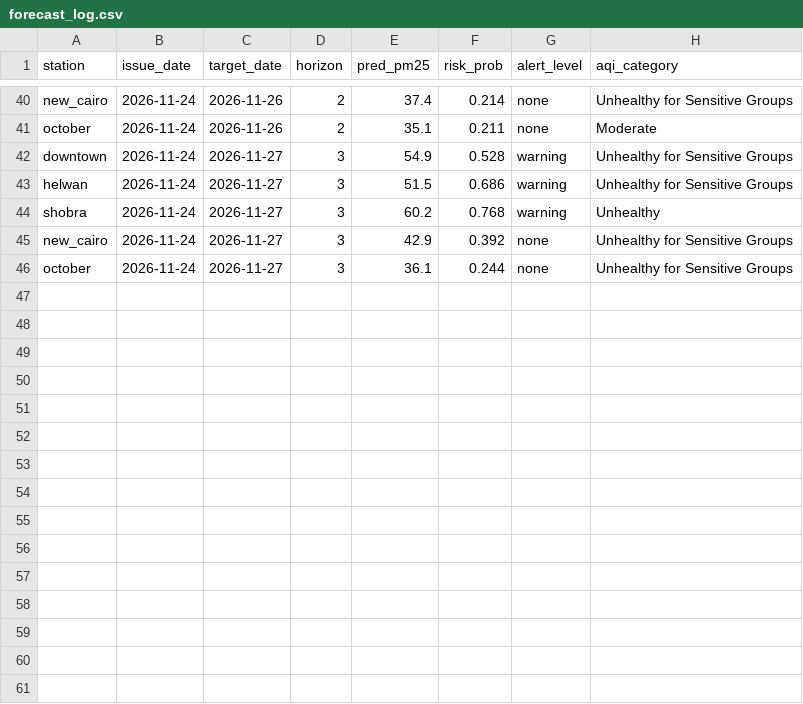
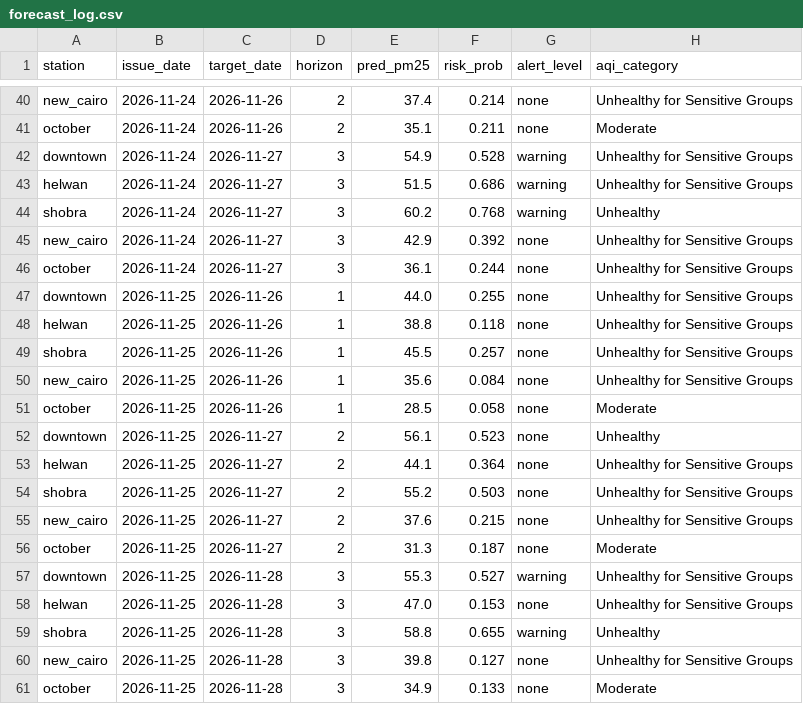
Before and after one commit to nhahub/NHA-5-152, a CSV file: src/pipeline/forecast_log.csv, drawn as a sheet; only a part is shown, gaps mark what is left out.

Commit message:
forecast 2026-11-25

```diff
--- a/src/pipeline/forecast_log.csv
+++ b/src/pipeline/forecast_log.csv
@@ -46 +46,16 @@ new_cairo,2026-11-24,2026-11-27,3,42.9,0.392,none,Unhealthy for Sensitive Groups
 october,2026-11-24,2026-11-27,3,36.1,0.244,none,Unhealthy for Sensitive Groups
+downtown,2026-11-25,2026-11-26,1,44.0,0.255,none,Unhealthy for Sensitive Groups
+helwan,2026-11-25,2026-11-26,1,38.8,0.118,none,Unhealthy for Sensitive Groups
+shobra,2026-11-25,2026-11-26,1,45.5,0.257,none,Unhealthy for Sensitive Groups
+new_cairo,2026-11-25,2026-11-26,1,35.6,0.084,none,Unhealthy for Sensitive Groups
+october,2026-11-25,2026-11-26,1,28.5,0.058,none,Moderate
+downtown,2026-11-25,2026-11-27,2,56.1,0.523,none,Unhealthy
+helwan,2026-11-25,2026-11-27,2,44.1,0.364,none,Unhealthy for Sensitive Groups
+shobra,2026-11-25,2026-11-27,2,55.2,0.503,none,Unhealthy for Sensitive Groups
+new_cairo,2026-11-25,2026-11-27,2,37.6,0.215,none,Unhealthy for Sensitive Groups
+october,2026-11-25,2026-11-27,2,31.3,0.187,none,Moderate
+downtown,2026-11-25,2026-11-28,3,55.3,0.527,warning,Unhealthy for Sensitive Groups
+helwan,2026-11-25,2026-11-28,3,47.0,0.153,none,Unhealthy for Sensitive Groups
+shobra,2026-11-25,2026-11-28,3,58.8,0.655,warning,Unhealthy
+new_cairo,2026-11-25,2026-11-28,3,39.8,0.127,none,Unhealthy for Sensitive Groups
+october,2026-11-25,2026-11-28,3,34.9,0.133,none,Moderate
```
Also changed, not shown: src/pipeline/forecasts.csv.
